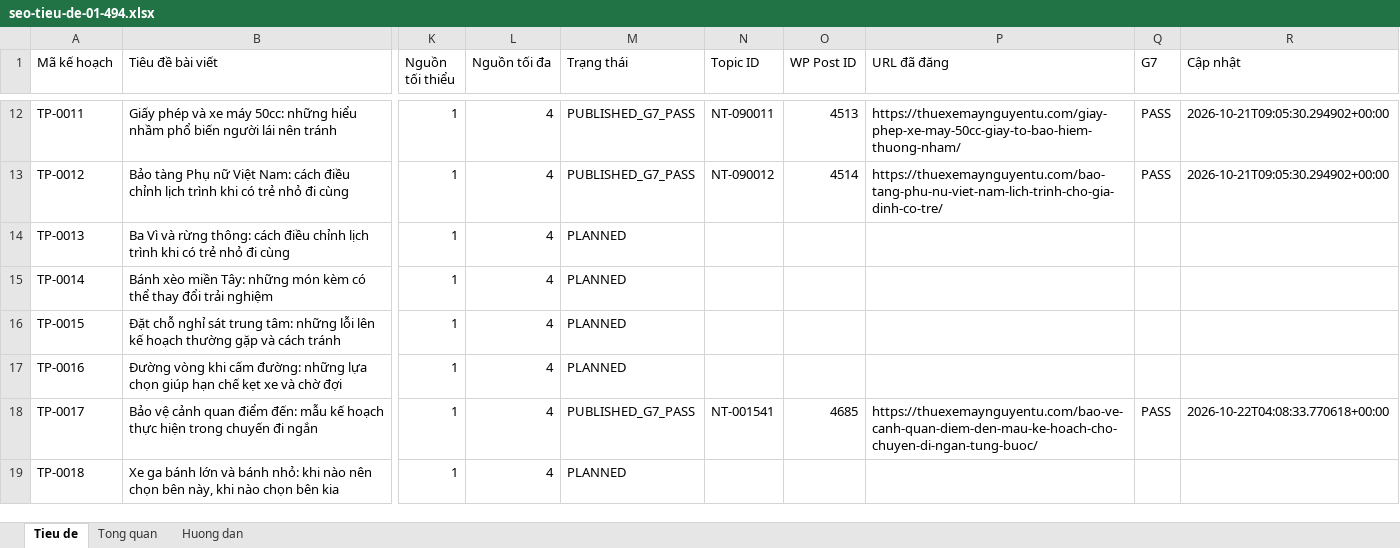
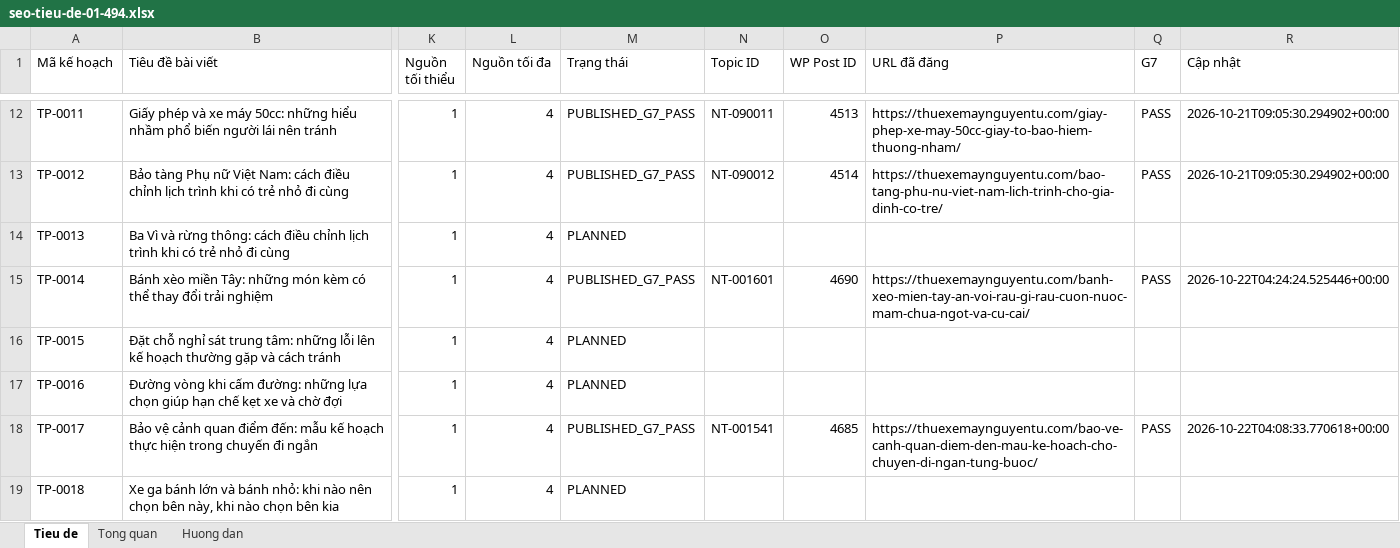
Before and after one commit to thuexemayhanoi/wp-writer, an Excel workbook: editorial/title-plan-1482/seo-tieu-de-01-494.xlsx, sheet Tieu de, drawn as a sheet; only a part is shown, gaps mark what is left out; values as stored, in another font and other column widths than the file's, no cell formats; the diff covers the shown part only; the diff names each change by its address in the sheet, - before the commit and + after, or states it on an @@ line.

Commit message:
chore: update 1482 title statuses from true G7 [skip ci]

```diff
--- a/editorial/title-plan-1482/seo-tieu-de-01-494.xlsx (sheet Tieu de)
+++ b/editorial/title-plan-1482/seo-tieu-de-01-494.xlsx (sheet Tieu de)
-M15 (Trạng thái): PLANNED
+M15 (Trạng thái): PUBLISHED_G7_PASS
-N15 (Topic ID): (empty)
+N15 (Topic ID): NT-001601
-O15 (WP Post ID): (empty)
+O15 (WP Post ID): 4690
-P15 (URL đã đăng): (empty)
+P15 (URL đã đăng): https://thuexemaynguyentu.com/banh-xeo-mien-tay-an-voi-rau-gi-rau-cuon-nuoc-mam-chua-ngot-va-cu-cai/
-Q15 (G7): (empty)
+Q15 (G7): PASS
-R15 (Cập nhật): (empty)
+R15 (Cập nhật): 2026-10-22T04:24:24.525446+00:00
```
Also changed, not shown: 72 edited cells elsewhere in this sheet, sheet Tong quan, cell formats, 3 other files.
